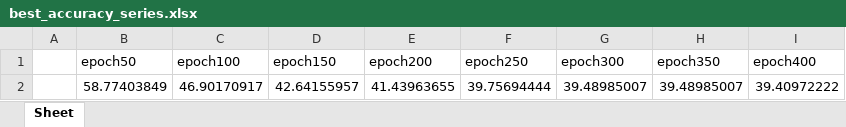
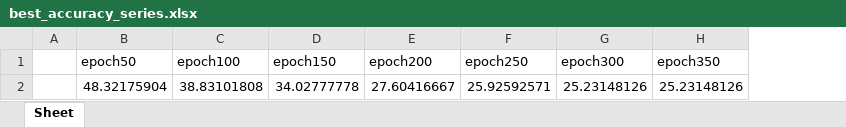
Before and after one commit to Bradyk27/HCN-pytorch, an Excel workbook: experiments/lidar_mocap/HCN01/best_accuracy_series.xlsx, sheet Sheet, drawn as a sheet; values as stored, in another font and other column widths than the file's, no borders; removed rows and columns are numbered as before the commit, all else as after; the diff names each change by its address in the sheet, - before the commit and + after, or states it on an @@ line.

```diff
--- a/experiments/lidar_mocap/HCN01/best_accuracy_series.xlsx (sheet Sheet)
+++ b/experiments/lidar_mocap/HCN01/best_accuracy_series.xlsx (sheet Sheet)
-column I (epoch400), empty
-row 2:  | 58.77403849 | 46.90170917 | 42.64155957 | 41.43963655 | 39.75694444 | 39.48985007 | 39.48985007 | 39.40972222
+row 2:  | 48.32175904 | 38.83101808 | 34.02777778 | 27.60416667 | 25.92592571 | 25.23148126 | 25.23148126
```
Also changed, not shown: 27 other files.
